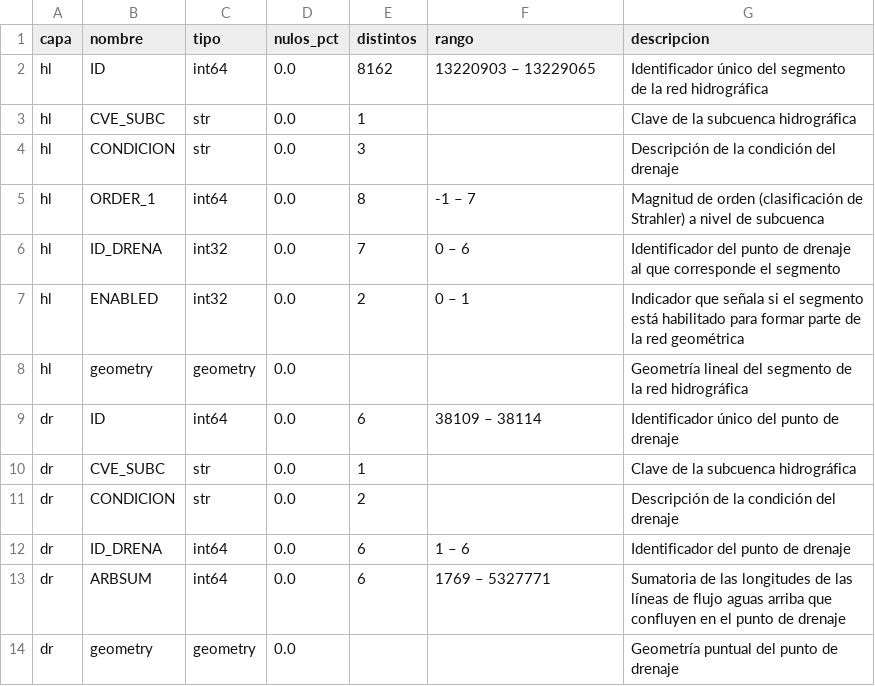
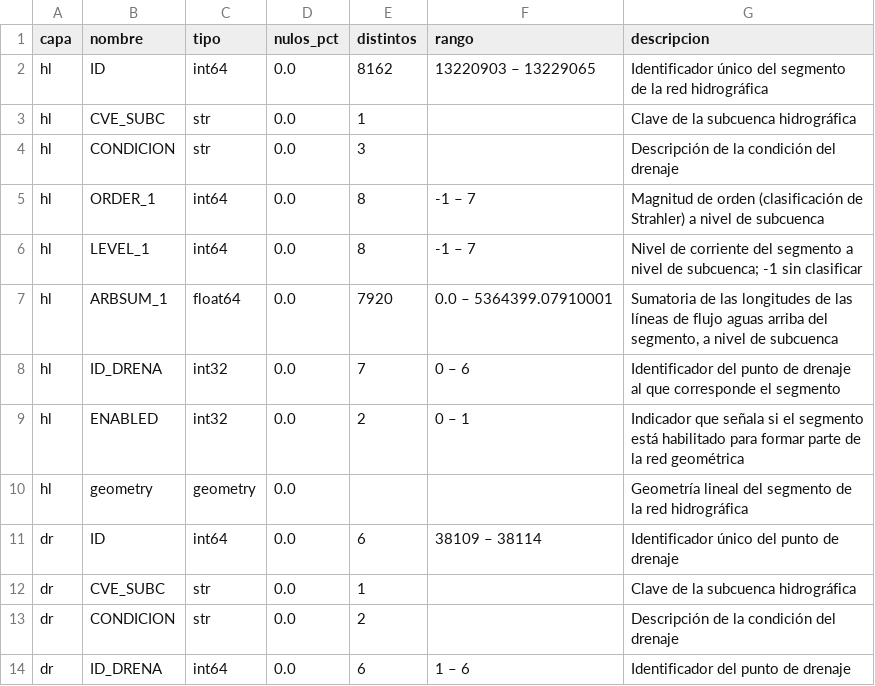
Before and after one commit to Mcd-2026-2-IngC-Team/proyecto-ingenieria-de-caracteristicas, a CSV file: references/subc_la_poza.csv, drawn as a sheet; only a part is shown; the shorter side is filled out with more unchanged rows; the diff names each change by its address in the sheet, - before the commit and + after, or states it on an @@ line.

```diff
--- a/references/subc_la_poza.csv
+++ b/references/subc_la_poza.csv
+row 6: hl | LEVEL_1 | int64 | 0.0 | 8 | -1 – 7 | Nivel de corriente del segmento a nivel de subcuenca; -1 sin clasificar
+row 7: hl | ARBSUM_1 | float64 | 0.0 | 7920 | 0.0 – 5364399.07910001 | Sumatoria de las longitudes de las líneas de flujo aguas arriba del segmento, a nivel de subcuenca
```
Also changed, not shown: references/hidrografia_cd_hermosillo.csv, references/subc_hermosillo.csv, 13 other files.
